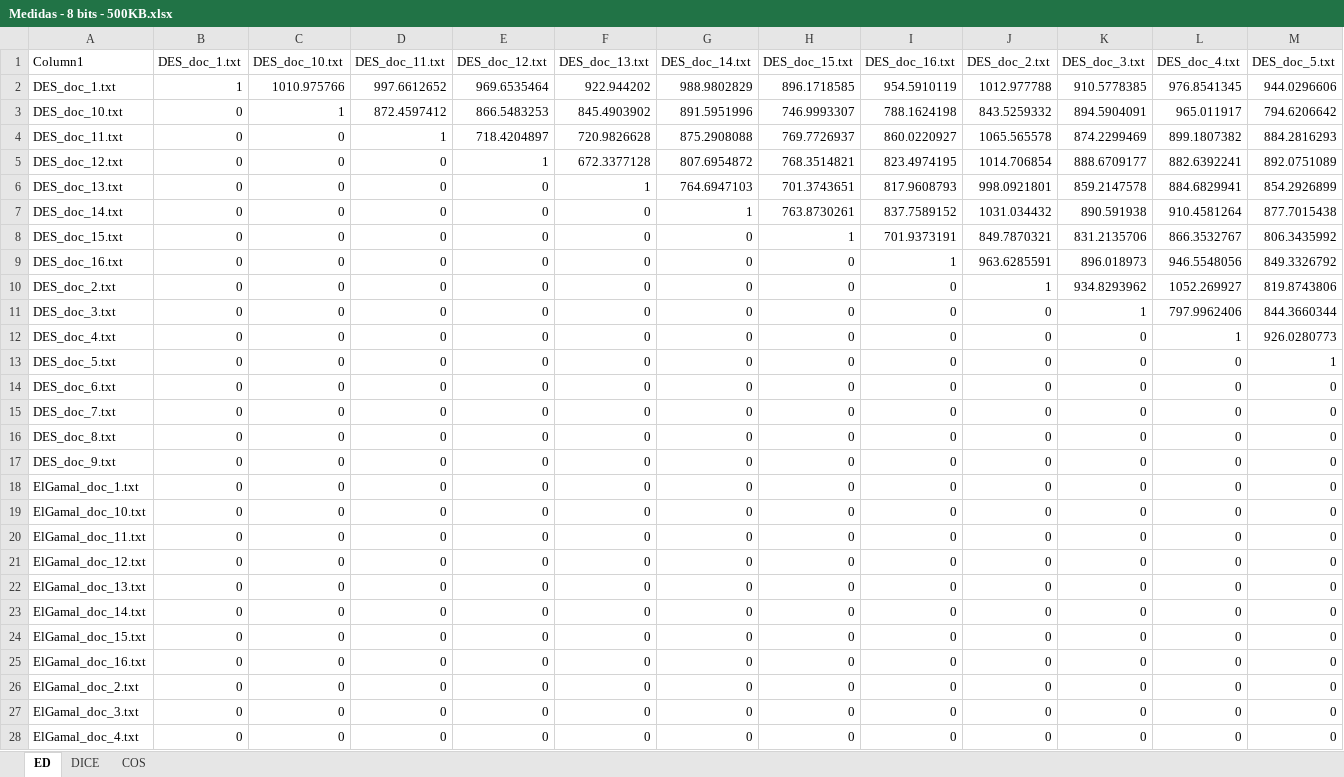
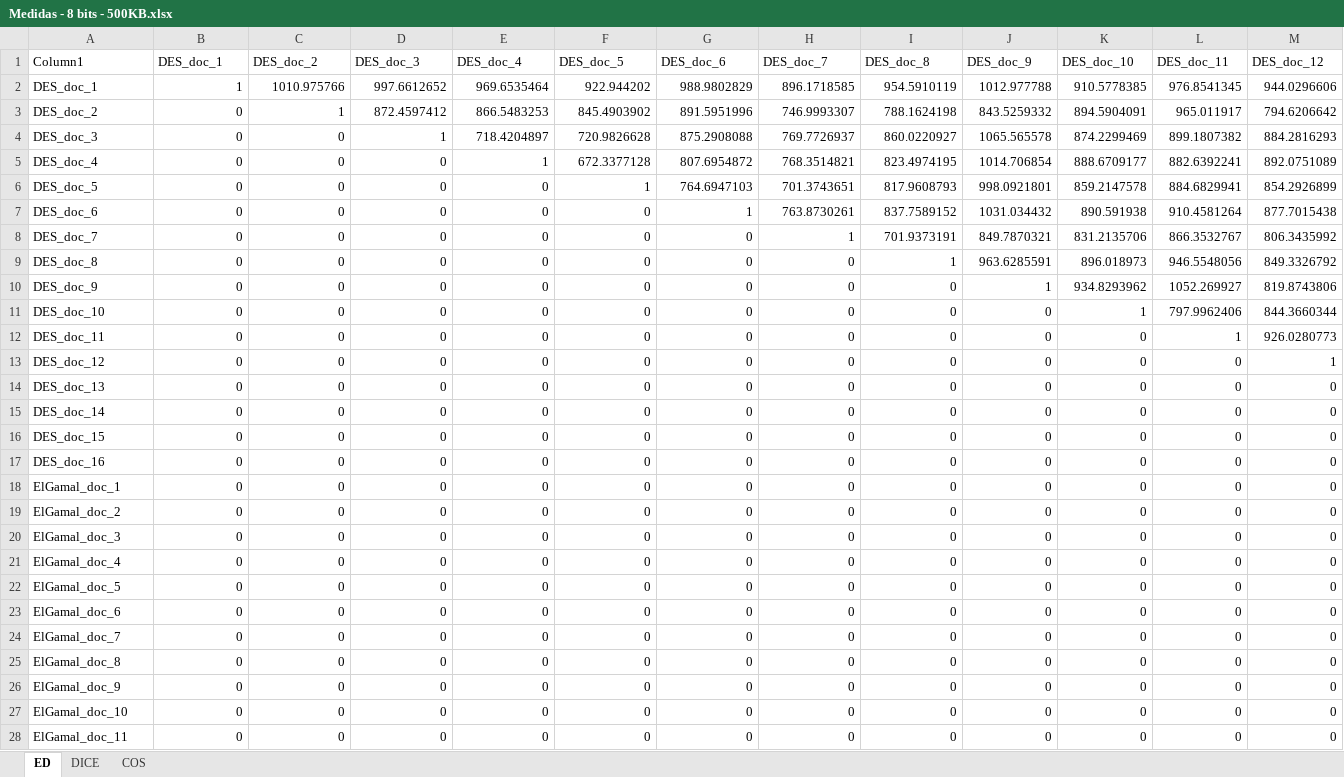
Before and after one commit to gabrieldilly/pfc-ml-crypto, an Excel workbook: Medidas - 8 bits - 500KB.xlsx, sheet ED, drawn as a sheet; only a part is shown; values as stored, in another font and other column widths than the file's, no borders; table styles not drawn; the diff covers the shown part only; the diff names each change by its address in the sheet, - before the commit and + after, or states it on an @@ line.

```diff
--- a/Medidas - 8 bits - 500KB.xlsx (sheet ED)
+++ b/Medidas - 8 bits - 500KB.xlsx (sheet ED)
-B1: DES_doc_1.txt
+B1: DES_doc_1
-C1: DES_doc_10.txt
+C1: DES_doc_2
-D1: DES_doc_11.txt
+D1: DES_doc_3
-E1: DES_doc_12.txt
+E1: DES_doc_4
-F1: DES_doc_13.txt
+F1: DES_doc_5
-G1: DES_doc_14.txt
+G1: DES_doc_6
-H1: DES_doc_15.txt
+H1: DES_doc_7
-I1: DES_doc_16.txt
+I1: DES_doc_8
-J1: DES_doc_2.txt
+J1: DES_doc_9
-K1: DES_doc_3.txt
+K1: DES_doc_10
-L1: DES_doc_4.txt
+L1: DES_doc_11
-M1: DES_doc_5.txt
+M1: DES_doc_12
-A2 (Column1): DES_doc_1.txt
+A2 (Column1): DES_doc_1
-A3 (Column1): DES_doc_10.txt
+A3 (Column1): DES_doc_2
-A4 (Column1): DES_doc_11.txt
+A4 (Column1): DES_doc_3
-A5 (Column1): DES_doc_12.txt
+A5 (Column1): DES_doc_4
-A6 (Column1): DES_doc_13.txt
+A6 (Column1): DES_doc_5
-A7 (Column1): DES_doc_14.txt
+A7 (Column1): DES_doc_6
-A8 (Column1): DES_doc_15.txt
+A8 (Column1): DES_doc_7
-A9 (Column1): DES_doc_16.txt
+A9 (Column1): DES_doc_8
-A10 (Column1): DES_doc_2.txt
+A10 (Column1): DES_doc_9
-A11 (Column1): DES_doc_3.txt
+A11 (Column1): DES_doc_10
-A12 (Column1): DES_doc_4.txt
+A12 (Column1): DES_doc_11
-A13 (Column1): DES_doc_5.txt
+A13 (Column1): DES_doc_12
-A14 (Column1): DES_doc_6.txt
+A14 (Column1): DES_doc_13
-A15 (Column1): DES_doc_7.txt
+A15 (Column1): DES_doc_14
-A16 (Column1): DES_doc_8.txt
+A16 (Column1): DES_doc_15
-A17 (Column1): DES_doc_9.txt
+A17 (Column1): DES_doc_16
-A18 (Column1): ElGamal_doc_1.txt
+A18 (Column1): ElGamal_doc_1
-A19 (Column1): ElGamal_doc_10.txt
+A19 (Column1): ElGamal_doc_2
-A20 (Column1): ElGamal_doc_11.txt
+A20 (Column1): ElGamal_doc_3
-A21 (Column1): ElGamal_doc_12.txt
+A21 (Column1): ElGamal_doc_4
-A22 (Column1): ElGamal_doc_13.txt
+A22 (Column1): ElGamal_doc_5
-A23 (Column1): ElGamal_doc_14.txt
+A23 (Column1): ElGamal_doc_6
-A24 (Column1): ElGamal_doc_15.txt
+A24 (Column1): ElGamal_doc_7
-A25 (Column1): ElGamal_doc_16.txt
+A25 (Column1): ElGamal_doc_8
-A26 (Column1): ElGamal_doc_2.txt
+A26 (Column1): ElGamal_doc_9
-A27 (Column1): ElGamal_doc_3.txt
+A27 (Column1): ElGamal_doc_10
-A28 (Column1): ElGamal_doc_4.txt
+A28 (Column1): ElGamal_doc_11
```
Also changed, not shown: 57 edited cells elsewhere in this sheet, sheet COS, sheet DICE, Medidas - 16 bits - 500KB.xlsx, 2 other files.
